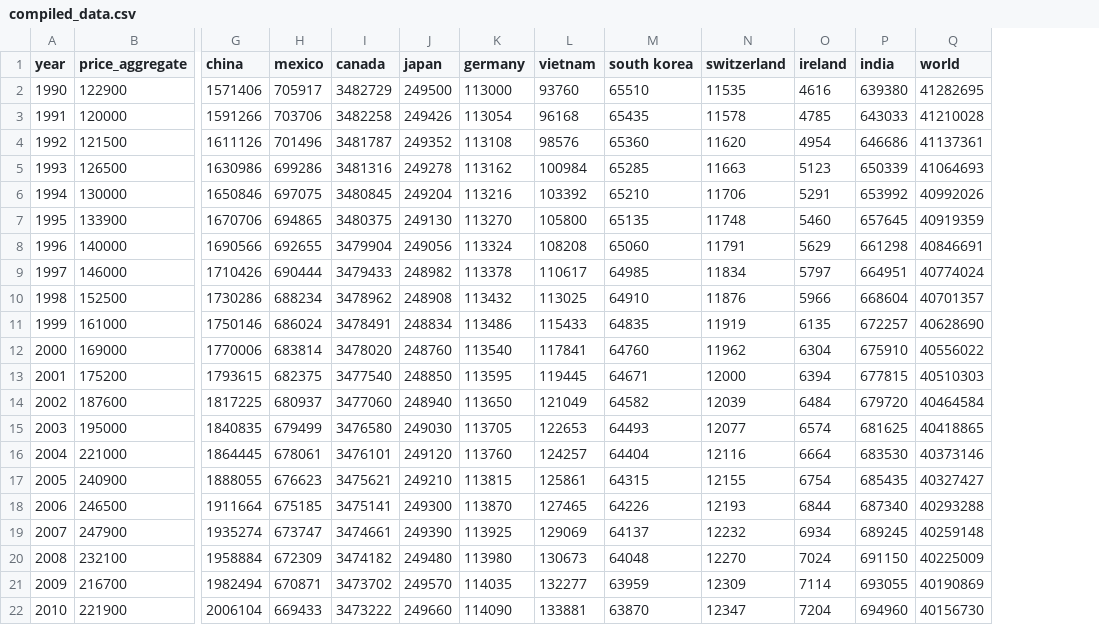
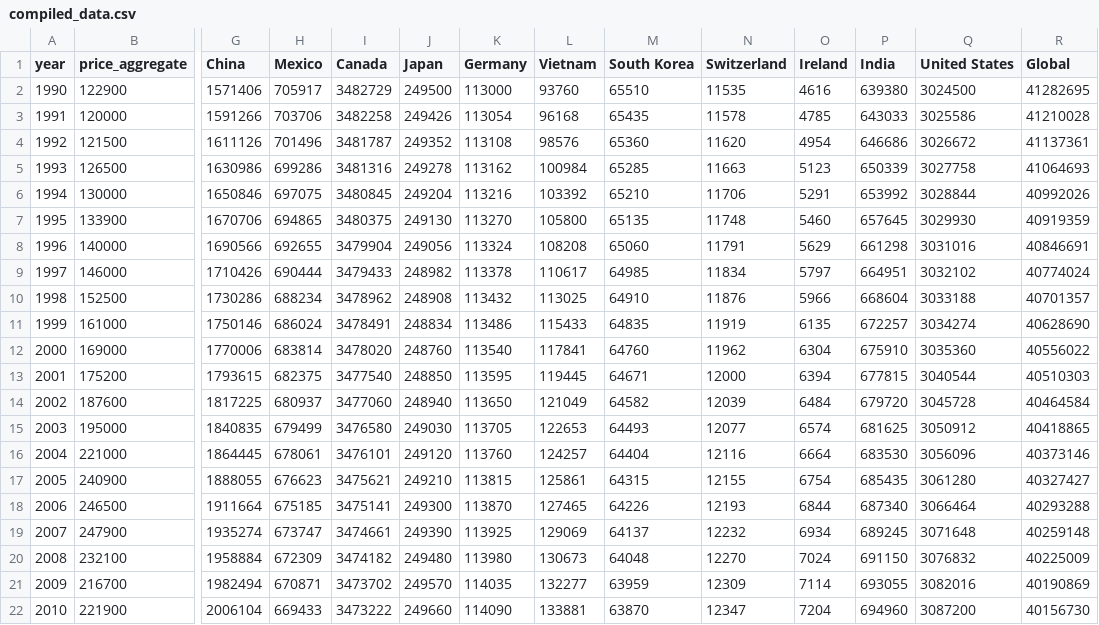
Before and after one commit to david-schultz/info201-deforestation, a CSV file: HousingAndDeforestation/data/compiled_data.csv, drawn as a sheet; only a part is shown, gaps mark what is left out; addresses are those after the commit; the diff names each change by its address in the sheet, - before the commit and + after, or states it on an @@ line.

Commit message:
cleaned compiled_data

```diff
--- a/HousingAndDeforestation/data/compiled_data.csv
+++ b/HousingAndDeforestation/data/compiled_data.csv
+column Q (United States), rows 2-22: 3024500 | 3025586 | 3026672 | 3027758 | 3028844 | 3029930 | 3031016 | 3032102 | 3033188 | 3034274 | 3035360 | 3040544 | 3045728 | 3050912 | 3056096 | 3061280 | 3066464 | 3071648 | 3076832 | 3082016 | 3087200
-G1: china
+G1: China
-H1: mexico
+H1: Mexico
-I1: canada
+I1: Canada
-J1: japan
+J1: Japan
-K1: germany
+K1: Germany
-L1: vietnam
+L1: Vietnam
-M1: south korea
+M1: South Korea
-N1: switzerland
+N1: Switzerland
-O1: ireland
+O1: Ireland
-P1: india
+P1: India
-R1: world
+R1: Global
```
